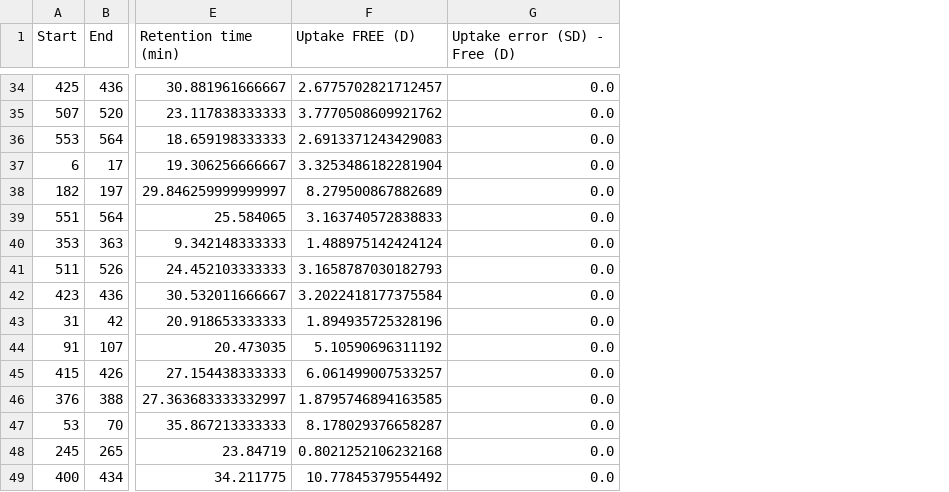
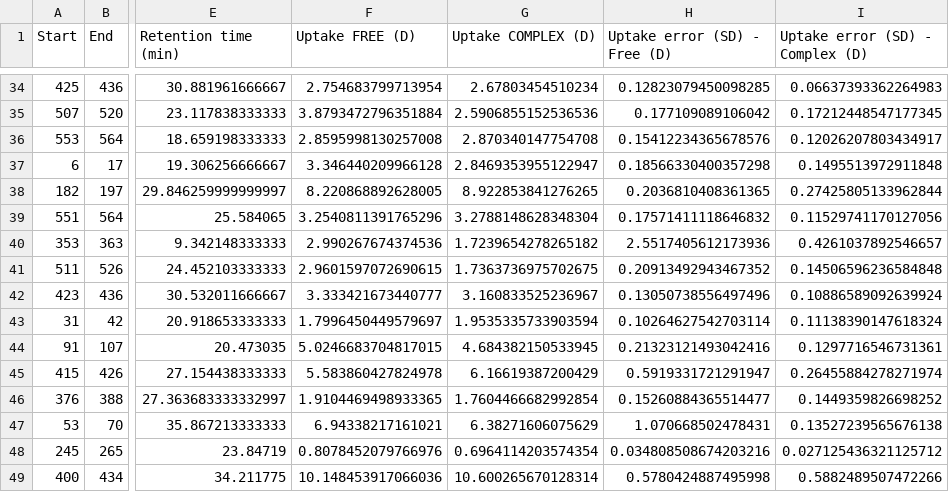
Before and after one commit to Tomtom9874/TheDeuteriumCalculator, a CSV file: Summary_Table_1.csv, drawn as a sheet; only a part is shown, gaps mark what is left out; addresses are those after the commit; the diff covers the shown part only; the diff names each change by its address in the sheet, - before the commit and + after, or states it on an @@ line.

```diff
--- a/Summary_Table_1.csv
+++ b/Summary_Table_1.csv
+column G (Uptake COMPLEX (D)), rows 34-49: 2.67803454510234 | 2.5906855152536536 | 2.870340147754708 | 2.8469353955122947 | 8.922853841276265 | 3.2788148628348304 | 1.7239654278265182 | 1.7363736975702675 | 3.160833525236967 | 1.9535335733903594 | 4.684382150533945 | 6.16619387200429 | 1.7604466682992854 | 6.38271606075629 | 0.6964114203574354 | 10.600265670128314
+column I (Uptake error (SD) - Complex (D)), rows 34-49: 0.06637393362264983 | 0.17212448547177345 | 0.12026207803434917 | 0.1495513972911848 | 0.27425805133962844 | 0.11529741170127056 | 0.4261037892546657 | 0.14506596236584848 | 0.10886589092639924 | 0.11138390147618324 | 0.1297716546731361 | 0.26455884278271974 | 0.1449359826698252 | 0.13527239565676138 | 0.027125436321125712 | 0.5882489507472266
-F34 (Uptake FREE (D)): 2.6775702821712457
+F34 (Uptake FREE (D)): 2.754683799713954
-H34 (Uptake error (SD) - Free (D)): 0.0
+H34 (Uptake error (SD) - Free (D)): 0.12823079450098285
-F35 (Uptake FREE (D)): 3.7770508609921762
+F35 (Uptake FREE (D)): 3.8793472796351884
-H35 (Uptake error (SD) - Free (D)): 0.0
+H35 (Uptake error (SD) - Free (D)): 0.177109089106042
-F36 (Uptake FREE (D)): 2.6913371243429083
+F36 (Uptake FREE (D)): 2.8595998130257008
-H36 (Uptake error (SD) - Free (D)): 0.0
+H36 (Uptake error (SD) - Free (D)): 0.15412234365678576
-F37 (Uptake FREE (D)): 3.3253486182281904
+F37 (Uptake FREE (D)): 3.346440209966128
-H37 (Uptake error (SD) - Free (D)): 0.0
+H37 (Uptake error (SD) - Free (D)): 0.18566330400357298
-F38 (Uptake FREE (D)): 8.279500867882689
+F38 (Uptake FREE (D)): 8.220868892628005
-H38 (Uptake error (SD) - Free (D)): 0.0
+H38 (Uptake error (SD) - Free (D)): 0.2036810408361365
-F39 (Uptake FREE (D)): 3.163740572838833
+F39 (Uptake FREE (D)): 3.2540811391765296
-H39 (Uptake error (SD) - Free (D)): 0.0
+H39 (Uptake error (SD) - Free (D)): 0.17571411118646832
-F40 (Uptake FREE (D)): 1.488975142424124
+F40 (Uptake FREE (D)): 2.990267674374536
-H40 (Uptake error (SD) - Free (D)): 0.0
+H40 (Uptake error (SD) - Free (D)): 2.5517405612173936
-F41 (Uptake FREE (D)): 3.1658787030182793
+F41 (Uptake FREE (D)): 2.9601597072690615
-H41 (Uptake error (SD) - Free (D)): 0.0
+H41 (Uptake error (SD) - Free (D)): 0.20913492943467352
-F42 (Uptake FREE (D)): 3.2022418177375584
+F42 (Uptake FREE (D)): 3.333421673440777
-H42 (Uptake error (SD) - Free (D)): 0.0
+H42 (Uptake error (SD) - Free (D)): 0.13050738556497496
-F43 (Uptake FREE (D)): 1.894935725328196
+F43 (Uptake FREE (D)): 1.7996450449579697
-H43 (Uptake error (SD) - Free (D)): 0.0
+H43 (Uptake error (SD) - Free (D)): 0.10264627542703114
-F44 (Uptake FREE (D)): 5.10590696311192
+F44 (Uptake FREE (D)): 5.0246683704817015
-H44 (Uptake error (SD) - Free (D)): 0.0
+H44 (Uptake error (SD) - Free (D)): 0.21323121493042416
-F45 (Uptake FREE (D)): 6.061499007533257
+F45 (Uptake FREE (D)): 5.583860427824978
-H45 (Uptake error (SD) - Free (D)): 0.0
+H45 (Uptake error (SD) - Free (D)): 0.5919331721291947
-F46 (Uptake FREE (D)): 1.8795746894163585
+F46 (Uptake FREE (D)): 1.9104469498933365
-H46 (Uptake error (SD) - Free (D)): 0.0
+H46 (Uptake error (SD) - Free (D)): 0.15260884365514477
-F47 (Uptake FREE (D)): 8.178029376658287
+F47 (Uptake FREE (D)): 6.94338217161021
-H47 (Uptake error (SD) - Free (D)): 0.0
+H47 (Uptake error (SD) - Free (D)): 1.070668502478431
-F48 (Uptake FREE (D)): 0.8021252106232168
+F48 (Uptake FREE (D)): 0.8078452079766976
-H48 (Uptake error (SD) - Free (D)): 0.0
+H48 (Uptake error (SD) - Free (D)): 0.034808508674203216
-F49 (Uptake FREE (D)): 10.77845379554492
+F49 (Uptake FREE (D)): 10.148453917066036
-H49 (Uptake error (SD) - Free (D)): 0.0
+H49 (Uptake error (SD) - Free (D)): 0.5780424887495998
```
Also changed, not shown: 142 edited cells elsewhere in this file, 13 other files.
